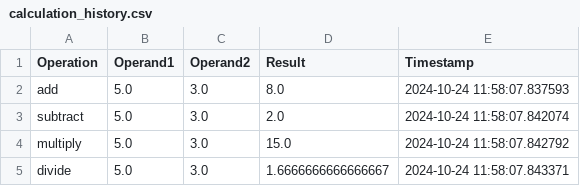
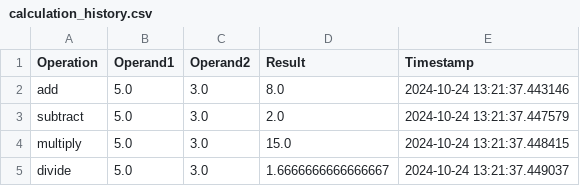
Before and after one commit to saisrinivas194/Midterm-project, a CSV file: calculation_history.csv, drawn as a sheet.

```diff
--- a/calculation_history.csv
+++ b/calculation_history.csv
@@ -1,5 +1,5 @@
 Operation,Operand1,Operand2,Result,Timestamp
-add,5.0,3.0,8.0,2024-10-24 11:58:07.837593
-subtract,5.0,3.0,2.0,2024-10-24 11:58:07.842074
-multiply,5.0,3.0,15.0,2024-10-24 11:58:07.842792
-divide,5.0,3.0,1.6666666666666667,2024-10-24 11:58:07.843371
+add,5.0,3.0,8.0,2024-10-24 13:21:37.443146
+subtract,5.0,3.0,2.0,2024-10-24 13:21:37.447579
+multiply,5.0,3.0,15.0,2024-10-24 13:21:37.448415
+divide,5.0,3.0,1.6666666666666667,2024-10-24 13:21:37.449037
```
Also changed, not shown: 1 other file.
